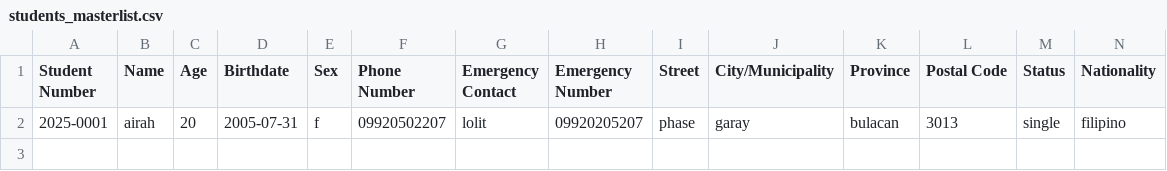
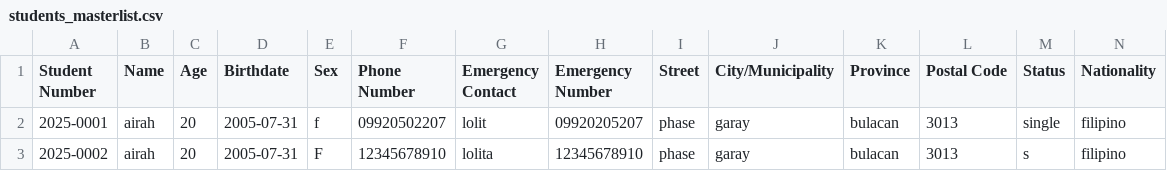
Before and after one commit to abellanajuhaira-wq/ENROLLMENT-SYSTEM, a CSV file: Librarian/students_masterlist.csv, drawn as a sheet; only a part is shown; rows hold the shown columns only; the diff names each change by its address in the sheet, - before the commit and + after, or states it on an @@ line.

```diff
--- a/Librarian/students_masterlist.csv
+++ b/Librarian/students_masterlist.csv
+row 3: 2025-0002 | airah | 20 | 2005-07-31 | F | 12345678910 | lolita | 12345678910 | phase | garay | bulacan | 3013 | s | filipino
```
Also changed, not shown: Registrar/students_masterlist.csv, students.csv, 1 other file.
